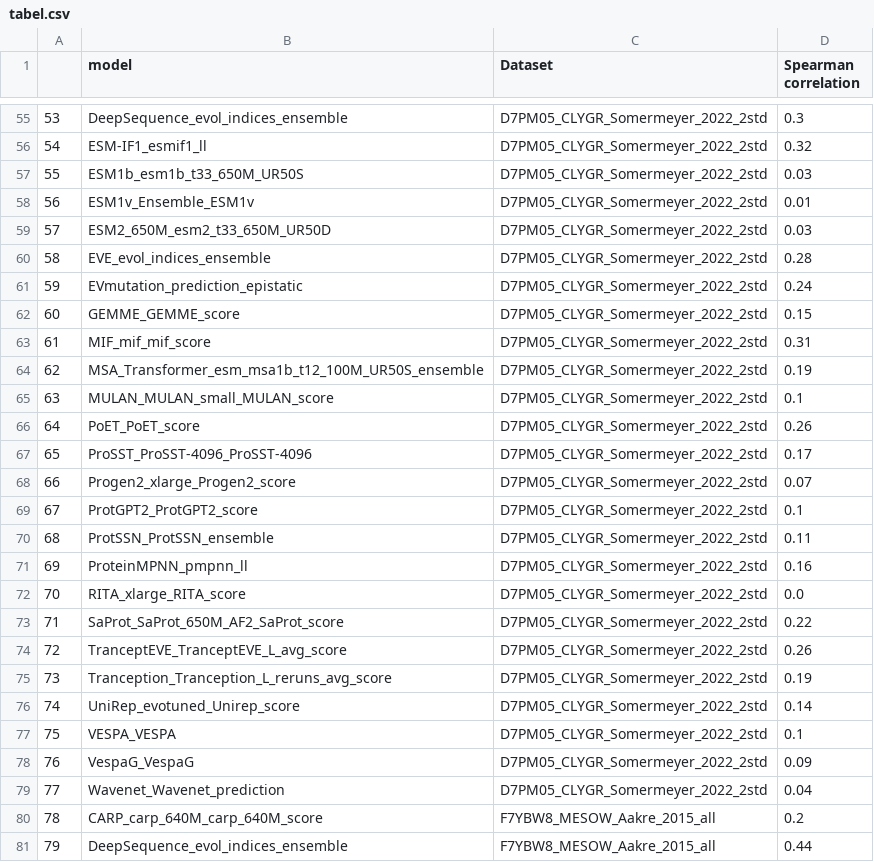
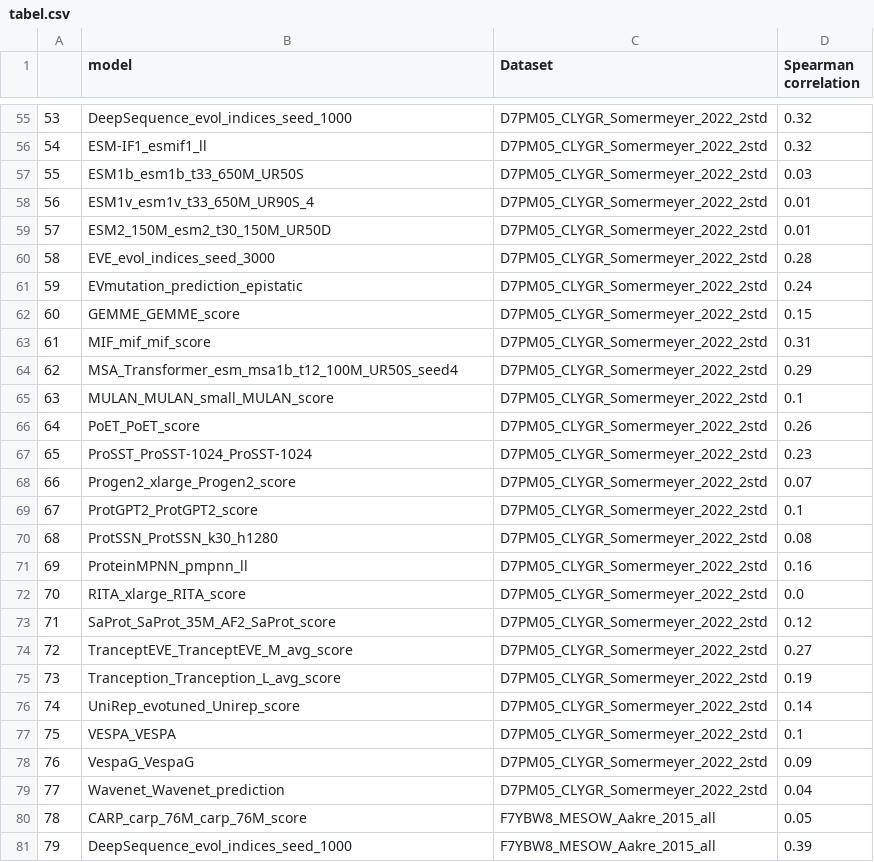
Before and after one commit to netwasted/epistasis_prediction_review, a CSV file: tabel.csv, drawn as a sheet; only a part is shown, gaps mark what is left out; the diff covers the shown part only.

```diff
--- a/tabel.csv
+++ b/tabel.csv
@@ -55,7 +55,7 @@
-53,DeepSequence_evol_indices_ensemble,D7PM05_CLYGR_Somermeyer_2022_2std,0.3
+53,DeepSequence_evol_indices_seed_1000,D7PM05_CLYGR_Somermeyer_2022_2std,0.32
 54,ESM-IF1_esmif1_ll,D7PM05_CLYGR_Somermeyer_2022_2std,0.32
 55,ESM1b_esm1b_t33_650M_UR50S,D7PM05_CLYGR_Somermeyer_2022_2std,0.03
-56,ESM1v_Ensemble_ESM1v,D7PM05_CLYGR_Somermeyer_2022_2std,0.01
-57,ESM2_650M_esm2_t33_650M_UR50D,D7PM05_CLYGR_Somermeyer_2022_2std,0.03
-58,EVE_evol_indices_ensemble,D7PM05_CLYGR_Somermeyer_2022_2std,0.28
+56,ESM1v_esm1v_t33_650M_UR90S_4,D7PM05_CLYGR_Somermeyer_2022_2std,0.01
+57,ESM2_150M_esm2_t30_150M_UR50D,D7PM05_CLYGR_Somermeyer_2022_2std,0.01
+58,EVE_evol_indices_seed_3000,D7PM05_CLYGR_Somermeyer_2022_2std,0.28
 59,EVmutation_prediction_epistatic,D7PM05_CLYGR_Somermeyer_2022_2std,0.24
@@ -63,14 +63,14 @@
 61,MIF_mif_mif_score,D7PM05_CLYGR_Somermeyer_2022_2std,0.31
-62,MSA_Transformer_esm_msa1b_t12_100M_UR50S_ensemble,D7PM05_CLYGR_Somermeyer_2022_2std,0.19
+62,MSA_Transformer_esm_msa1b_t12_100M_UR50S_seed4,D7PM05_CLYGR_Somermeyer_2022_2std,0.29
 63,MULAN_MULAN_small_MULAN_score,D7PM05_CLYGR_Somermeyer_2022_2std,0.1
 64,PoET_PoET_score,D7PM05_CLYGR_Somermeyer_2022_2std,0.26
-65,ProSST_ProSST-4096_ProSST-4096,D7PM05_CLYGR_Somermeyer_2022_2std,0.17
+65,ProSST_ProSST-1024_ProSST-1024,D7PM05_CLYGR_Somermeyer_2022_2std,0.23
 66,Progen2_xlarge_Progen2_score,D7PM05_CLYGR_Somermeyer_2022_2std,0.07
 67,ProtGPT2_ProtGPT2_score,D7PM05_CLYGR_Somermeyer_2022_2std,0.1
-68,ProtSSN_ProtSSN_ensemble,D7PM05_CLYGR_Somermeyer_2022_2std,0.11
+68,ProtSSN_ProtSSN_k30_h1280,D7PM05_CLYGR_Somermeyer_2022_2std,0.08
 69,ProteinMPNN_pmpnn_ll,D7PM05_CLYGR_Somermeyer_2022_2std,0.16
 70,RITA_xlarge_RITA_score,D7PM05_CLYGR_Somermeyer_2022_2std,0.0
-71,SaProt_SaProt_650M_AF2_SaProt_score,D7PM05_CLYGR_Somermeyer_2022_2std,0.22
-72,TranceptEVE_TranceptEVE_L_avg_score,D7PM05_CLYGR_Somermeyer_2022_2std,0.26
-73,Tranception_Tranception_L_reruns_avg_score,D7PM05_CLYGR_Somermeyer_2022_2std,0.19
+71,SaProt_SaProt_35M_AF2_SaProt_score,D7PM05_CLYGR_Somermeyer_2022_2std,0.12
+72,TranceptEVE_TranceptEVE_M_avg_score,D7PM05_CLYGR_Somermeyer_2022_2std,0.27
+73,Tranception_Tranception_L_avg_score,D7PM05_CLYGR_Somermeyer_2022_2std,0.19
 74,UniRep_evotuned_Unirep_score,D7PM05_CLYGR_Somermeyer_2022_2std,0.14
@@ -79,3 +79,3 @@
 77,Wavenet_Wavenet_prediction,D7PM05_CLYGR_Somermeyer_2022_2std,0.04
-78,CARP_carp_640M_carp_640M_score,F7YBW8_MESOW_Aakre_2015_all,0.2
-79,DeepSequence_evol_indices_ensemble,F7YBW8_MESOW_Aakre_2015_all,0.44
+78,CARP_carp_76M_carp_76M_score,F7YBW8_MESOW_Aakre_2015_all,0.05
+79,DeepSequence_evol_indices_seed_1000,F7YBW8_MESOW_Aakre_2015_all,0.39
```
Also changed, not shown: 176 edited cells elsewhere in this file, table1.csv, 3 other files.
